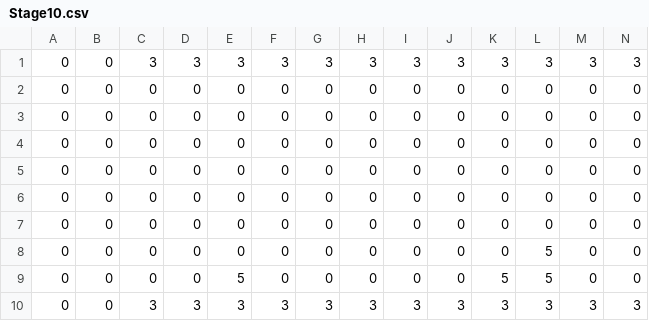
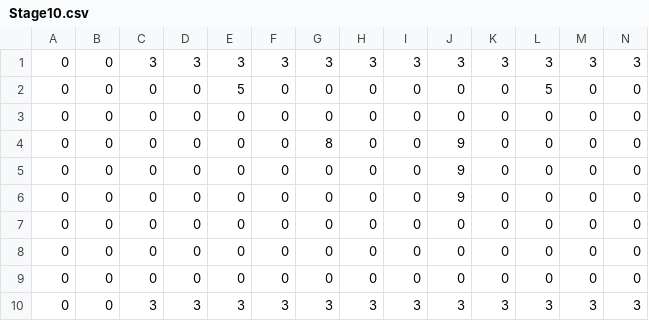
Before and after one commit to NSKnishiko245/wwNankotu, a CSV file: Assets/Resources/StageData/Stage10.csv, drawn as a sheet; only a part is shown; removed rows and columns are numbered as before the commit, all else as after; rows hold the shown columns only; the diff names each change by its address in the sheet, - before the commit and + after, or states it on an @@ line.

```diff
--- a/Assets/Resources/StageData/Stage10.csv
+++ b/Assets/Resources/StageData/Stage10.csv
+row 2: 0 | 0 | 0 | 0 | 5 | 0 | 0 | 0 | 0 | 0 | 0 | 5 | 0 | 0
@@ row 5 moved to row 3: 0 @@
+row 4: 0 | 0 | 0 | 0 | 0 | 0 | 8 | 0 | 0 | 9 | 0 | 0 | 0 | 0
+row 5: 0 | 0 | 0 | 0 | 0 | 0 | 0 | 0 | 0 | 9 | 0 | 0 | 0 | 0
+row 6: 0 | 0 | 0 | 0 | 0 | 0 | 0 | 0 | 0 | 9 | 0 | 0 | 0 | 0
-row 6: 0 | 0 | 0 | 0 | 0 | 0 | 0 | 0 | 0 | 0 | 0 | 0 | 0 | 0
-row 7: 0 | 0 | 0 | 0 | 0 | 0 | 0 | 0 | 0 | 0 | 0 | 0 | 0 | 0
-row 8: 0 | 0 | 0 | 0 | 0 | 0 | 0 | 0 | 0 | 0 | 0 | 5 | 0 | 0
-row 9: 0 | 0 | 0 | 0 | 5 | 0 | 0 | 0 | 0 | 0 | 5 | 5 | 0 | 0
```
Also changed, not shown: Assets/Resources/StageData/Stage1.csv, Assets/Resources/StageData/Stage5.csv, 27 other files.
